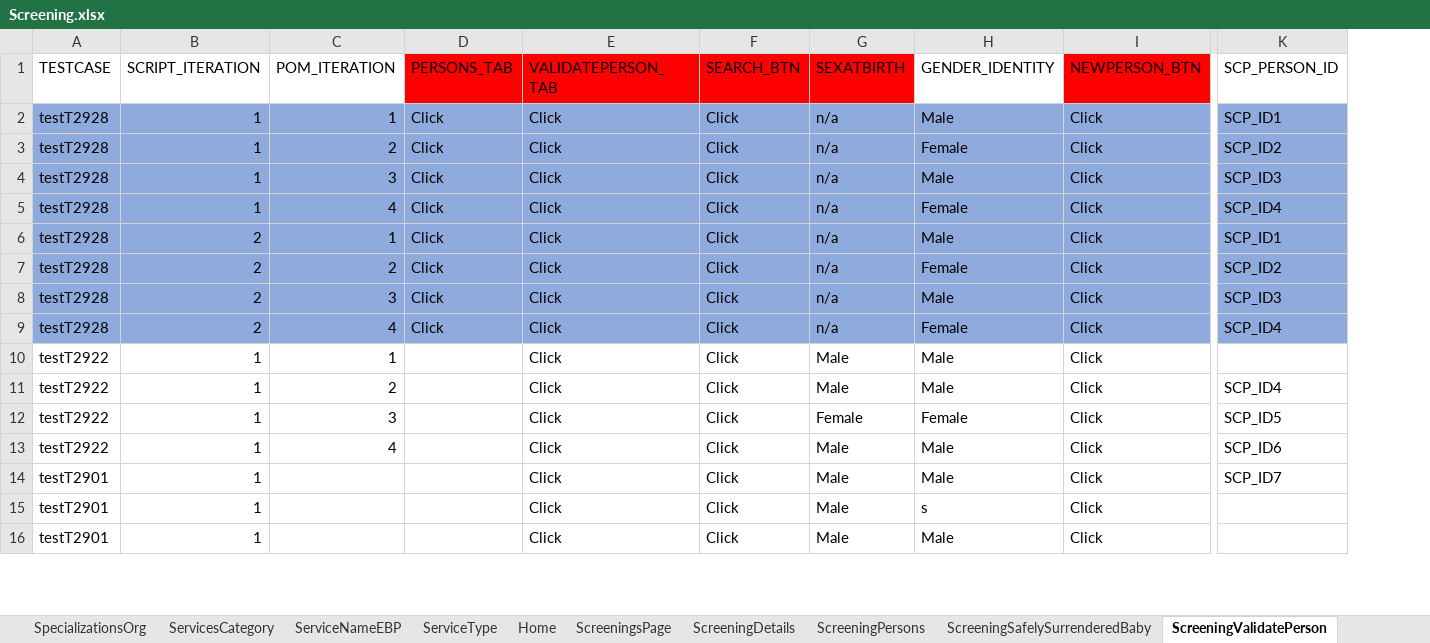
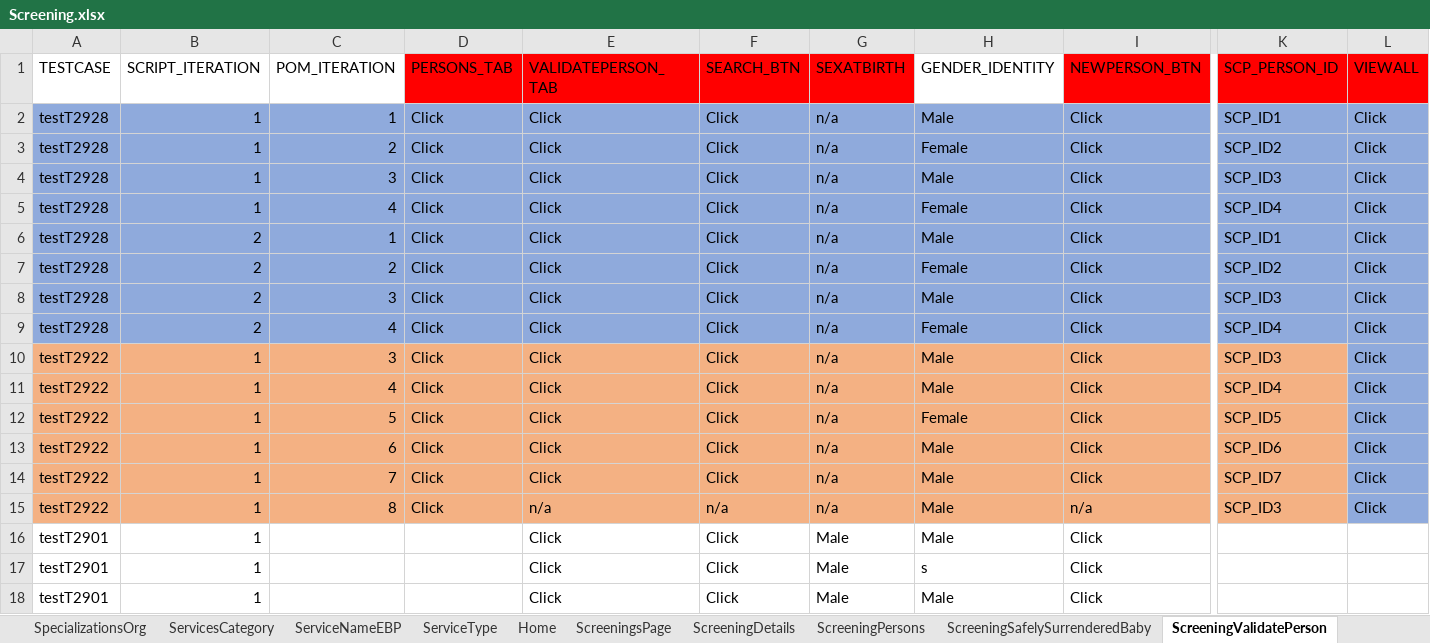
Before and after one commit to Yaswanthkumar-Naidu/TestDataExcel, an Excel workbook: Screening.xlsx, sheet ScreeningValidatePerson, drawn as a sheet; only a part is shown, gaps mark what is left out; values as stored, in another font and other column widths than the file's, no borders; addresses are those after the commit; rows hold the shown columns only; the diff covers the shown part only; the diff names each change by its address in the sheet, - before the commit and + after, or states it on an @@ line.

```diff
--- a/Screening.xlsx (sheet ScreeningValidatePerson)
+++ b/Screening.xlsx (sheet ScreeningValidatePerson)
+column L (VIEWALL), rows 2-13: all Click
-K1 fill: none
+K1 fill: #FF0000
-A10:K13 fill: none
+A10:K13 fill: #F4B183
-C10 (POM_ITERATION): 1
+C10 (POM_ITERATION): 3
-D10:D13 (PERSONS_TAB): (empty)
+D10:D13 (PERSONS_TAB): Click
-G10:G11 (SEXATBIRTH): Male
+G10:G11 (SEXATBIRTH): n/a
-K10 (SCP_PERSON_ID): (empty)
+K10 (SCP_PERSON_ID): SCP_ID3
-C11 (POM_ITERATION): 2
+C11 (POM_ITERATION): 4
-C12 (POM_ITERATION): 3
+C12 (POM_ITERATION): 5
-G12 (SEXATBIRTH): Female
+G12 (SEXATBIRTH): n/a
-C13 (POM_ITERATION): 4
+C13 (POM_ITERATION): 6
-G13 (SEXATBIRTH): Male
+G13 (SEXATBIRTH): n/a
+row 14: testT2922 | 1 | 7 | Click | Click | Click | n/a | Male | Click | SCP_ID7 | Click
+row 15: testT2922 | 1 | 8 | Click | n/a | n/a | n/a | Male | n/a | SCP_ID3 | Click
-K16 (SCP_PERSON_ID): SCP_ID7
+K16 (SCP_PERSON_ID): (empty)
```
Also changed, not shown: cell formats elsewhere in this sheet, sheet ScreeningDetails, sheet ScreeningTribalInquiry, sheet ScreeningPersons, sheet Home, sheet ScreeningContactLog, sheet ScreeningSupervisorReview, 5 more sheets.
